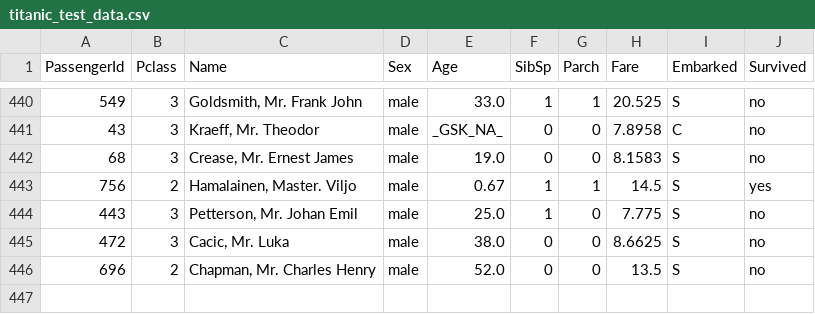
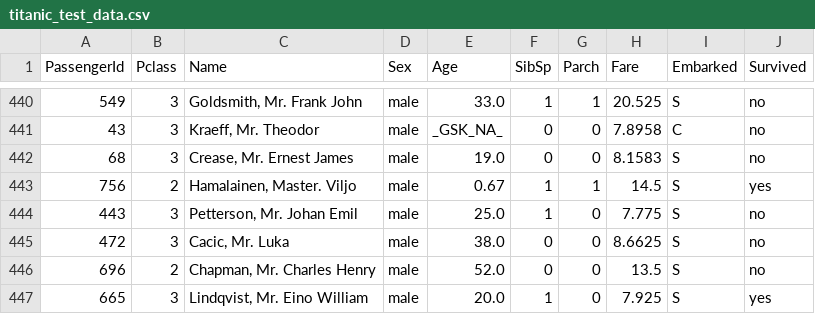
Before and after one commit to Giskard-AI/cicd, a CSV file: examples/github/titanic_test_data.csv, drawn as a sheet; only a part is shown, gaps mark what is left out; the diff names each change by its address in the sheet, - before the commit and + after, or states it on an @@ line.

Commit message:
reverted data, fixed workflow

```diff
--- a/examples/github/titanic_test_data.csv
+++ b/examples/github/titanic_test_data.csv
+row 447: 665 | 3 | Lindqvist, Mr. Eino William | male | 20.0 | 1 | 0 | 7.925 | S | yes
```
Also changed, not shown: 1 other file.
